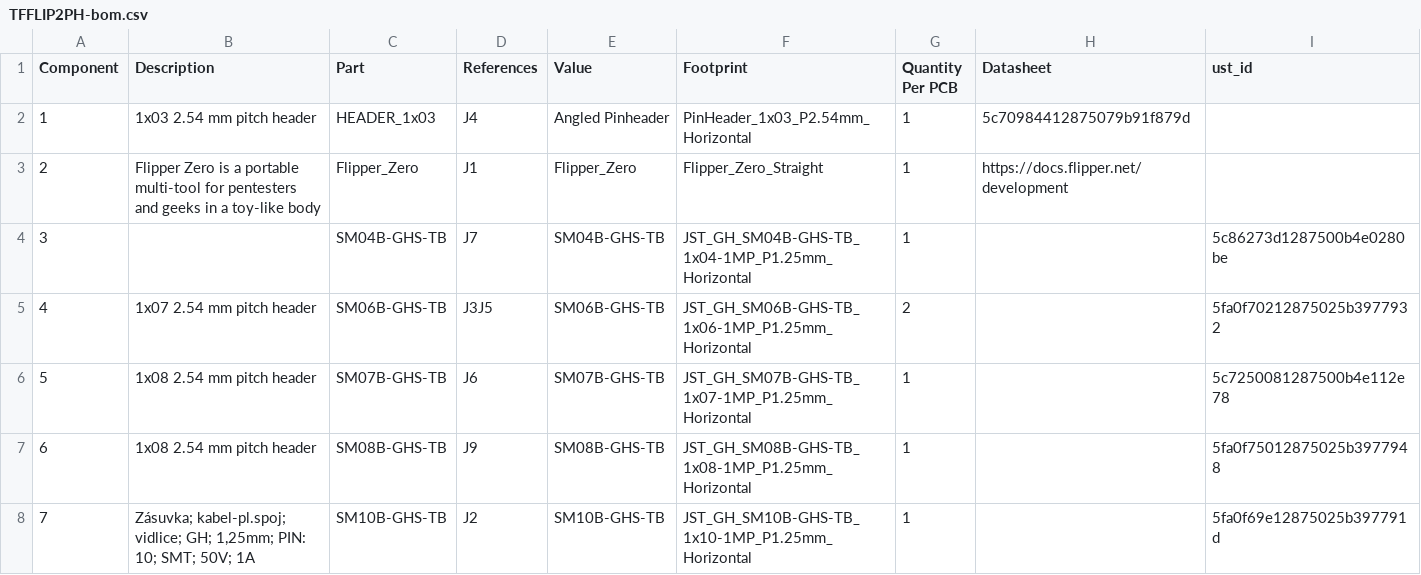
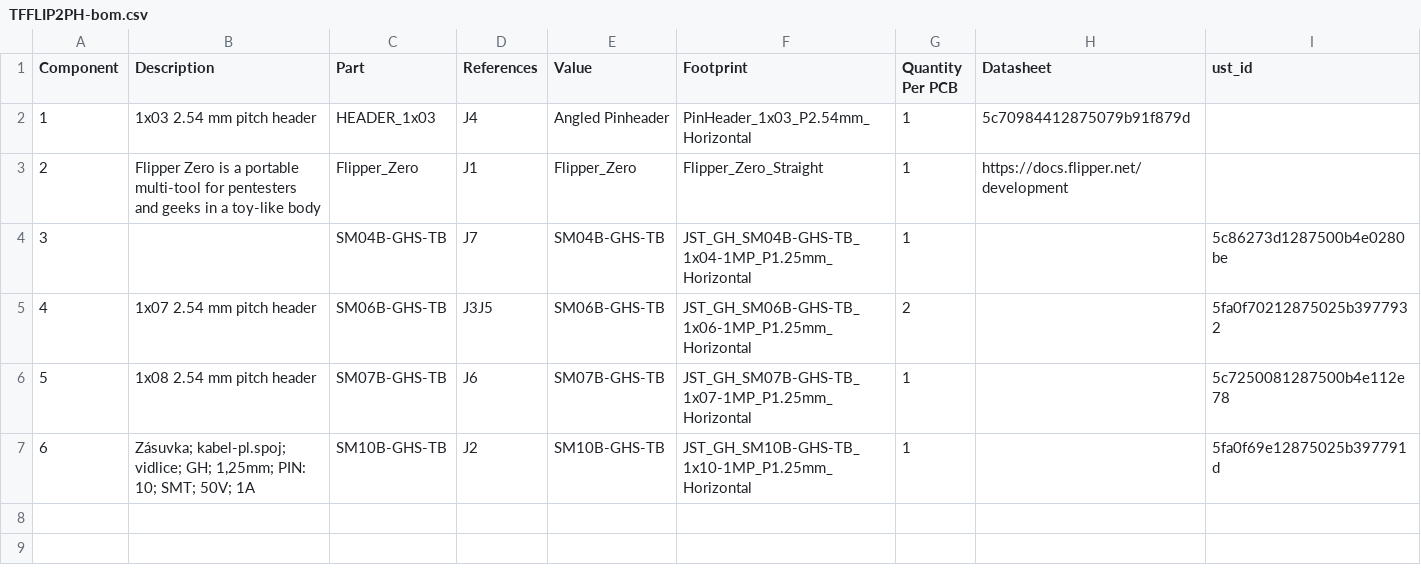
Before and after one commit to ThunderFly-aerospace/TFFLIP2PH, a CSV file: hw/cam_profi/assembly/TFFLIP2PH-bom.csv, drawn as a sheet; removed rows and columns are numbered as before the commit, all else as after; the diff names each change by its address in the sheet, - before the commit and + after, or states it on an @@ line.

```diff
--- a/hw/cam_profi/assembly/TFFLIP2PH-bom.csv
+++ b/hw/cam_profi/assembly/TFFLIP2PH-bom.csv
-row 7: 6 | 1x08 2.54 mm pitch header | SM08B-GHS-TB | J9 | SM08B-GHS-TB | JST_GH_SM08B-GHS-TB_1x08-1MP_P1.25mm_Horizontal | 1 |  | 5fa0f75012875025b3977948
@@ column A (Component) renumbered from row 7 down @@
```
Also changed, not shown: hw/cam_profi/assembly/TFFLIP2PH-bom_nogroup.csv, 25 other files.
